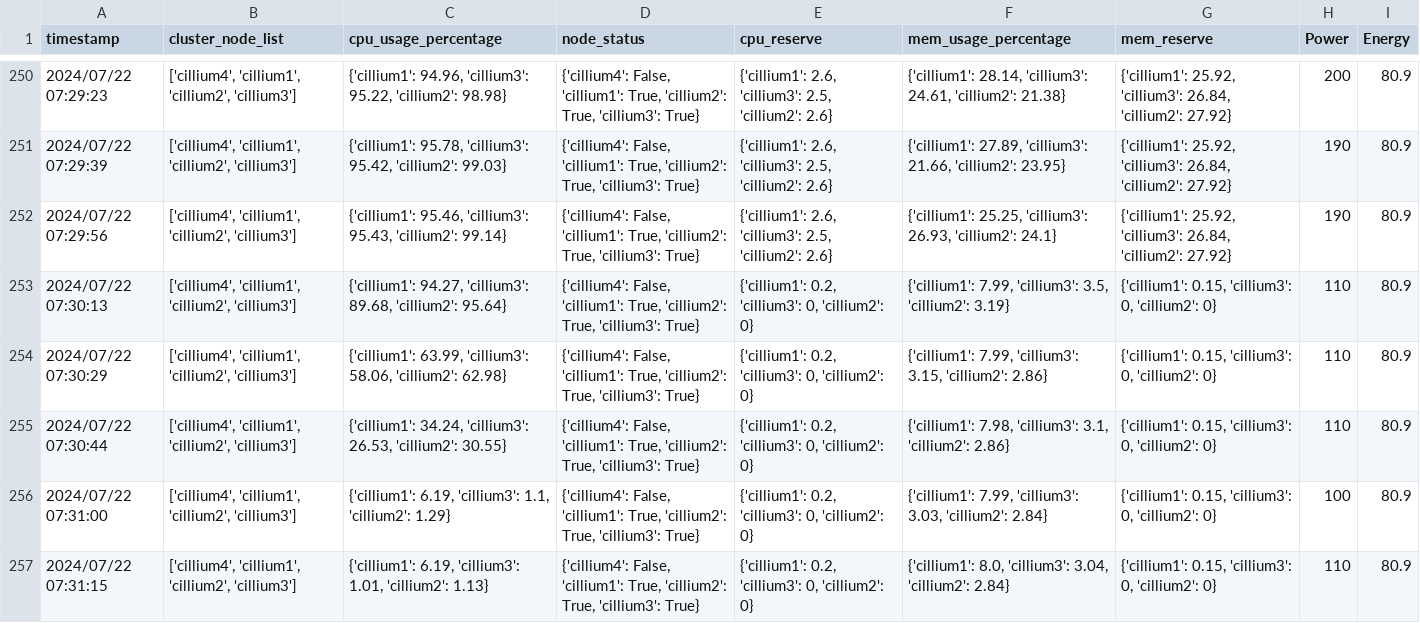
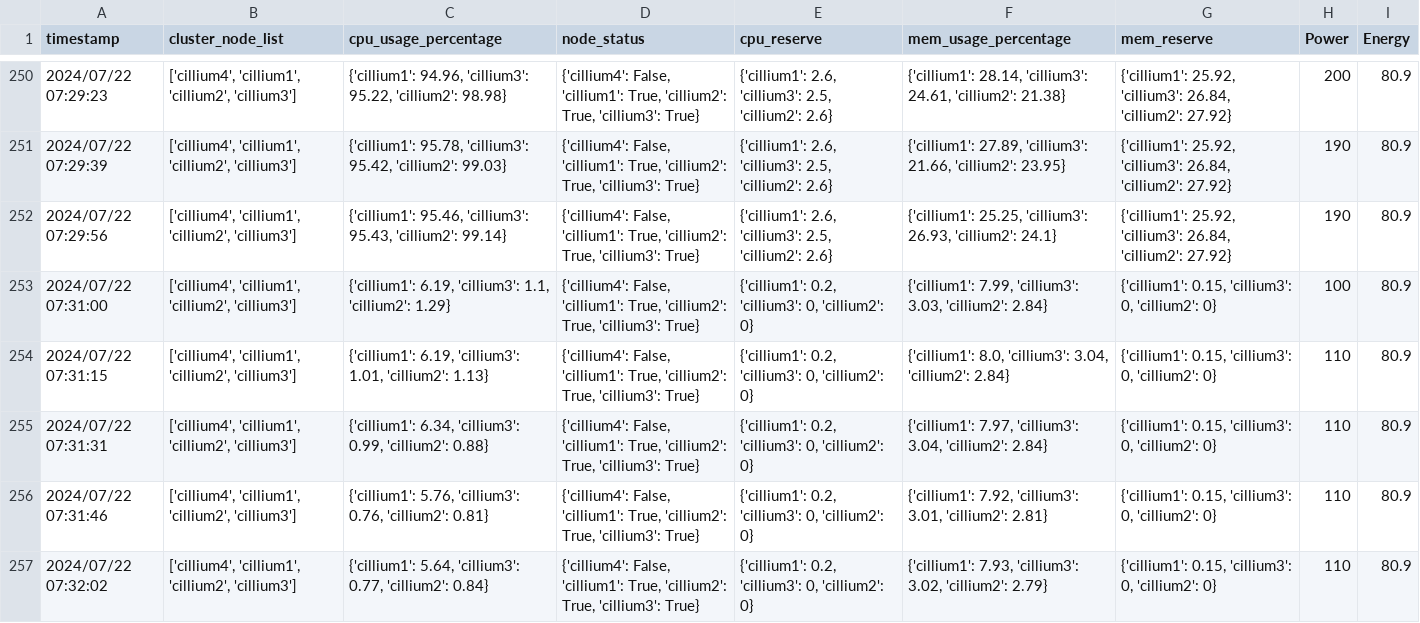
Before and after one commit to PatchapongKul/Simple-Testbed-Scheduler, a CSV file: tmp/3-nodes-2.csv, drawn as a sheet; only a part is shown, gaps mark what is left out; the shorter side is filled out with more unchanged rows; the diff names each change by its address in the sheet, - before the commit and + after, or states it on an @@ line.

```diff
--- a/tmp/3-nodes-2.csv
+++ b/tmp/3-nodes-2.csv
-row 253: 2024/07/22 07:30:13 | ['cillium4', 'cillium1', 'cillium2', 'cillium3'] | {'cillium1': 94.27, 'cillium3': 89.68, 'cillium2': 95.64} | {'cillium4': False, 'cillium1': True, 'cillium2': True, 'cillium3': True} | {'cillium1': 0.2, 'cillium3': 0, 'cillium2': 0} | {'cillium1': 7.99, 'cillium3': 3.5, 'cillium2': 3.19} | {'cillium1': 0.15, 'cillium3': 0, 'cillium2': 0} | 110 | 80.9
-row 254: 2024/07/22 07:30:29 | ['cillium4', 'cillium1', 'cillium2', 'cillium3'] | {'cillium1': 63.99, 'cillium3': 58.06, 'cillium2': 62.98} | {'cillium4': False, 'cillium1': True, 'cillium2': True, 'cillium3': True} | {'cillium1': 0.2, 'cillium3': 0, 'cillium2': 0} | {'cillium1': 7.99, 'cillium3': 3.15, 'cillium2': 2.86} | {'cillium1': 0.15, 'cillium3': 0, 'cillium2': 0} | 110 | 80.9
-row 255: 2024/07/22 07:30:44 | ['cillium4', 'cillium1', 'cillium2', 'cillium3'] | {'cillium1': 34.24, 'cillium3': 26.53, 'cillium2': 30.55} | {'cillium4': False, 'cillium1': True, 'cillium2': True, 'cillium3': True} | {'cillium1': 0.2, 'cillium3': 0, 'cillium2': 0} | {'cillium1': 7.98, 'cillium3': 3.1, 'cillium2': 2.86} | {'cillium1': 0.15, 'cillium3': 0, 'cillium2': 0} | 110 | 80.9
```
Also changed, not shown: tmp/2-nodes-1.csv, tmp/3-nodes-1.csv, 1 other file.
